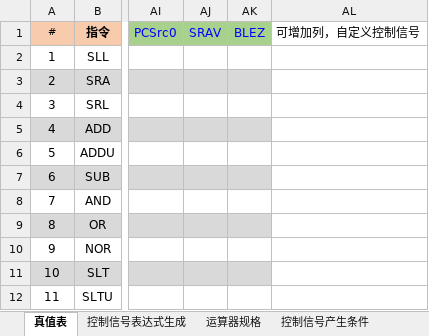
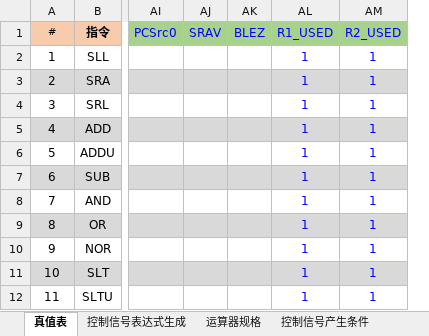
Before and after one commit to minxinhao/final_cpu, an Excel workbook: logisim/28条指令CPU任务/闵鑫豪.xlsx, sheet 真值表, drawn as a sheet; only a part is shown, gaps mark what is left out; values as stored, in another font and other column widths than the file's, no borders; conditional formats not drawn; removed rows and columns are numbered as before the commit, all else as after; the diff names each change by its address in the sheet, - before the commit and + after, or states it on an @@ line.

```diff
--- a/logisim/28条指令CPU任务/闵鑫豪.xlsx (sheet 真值表)
+++ b/logisim/28条指令CPU任务/闵鑫豪.xlsx (sheet 真值表)
-column AL (可增加列，自定义控制信号), empty
+column AL (R1_USED), rows 2-12: all 1
+column AM (R2_USED), rows 2-12: all 1
```
Also changed, not shown: sheet 控制信号表达式生成, formulas that keep their value, 10 other files.
